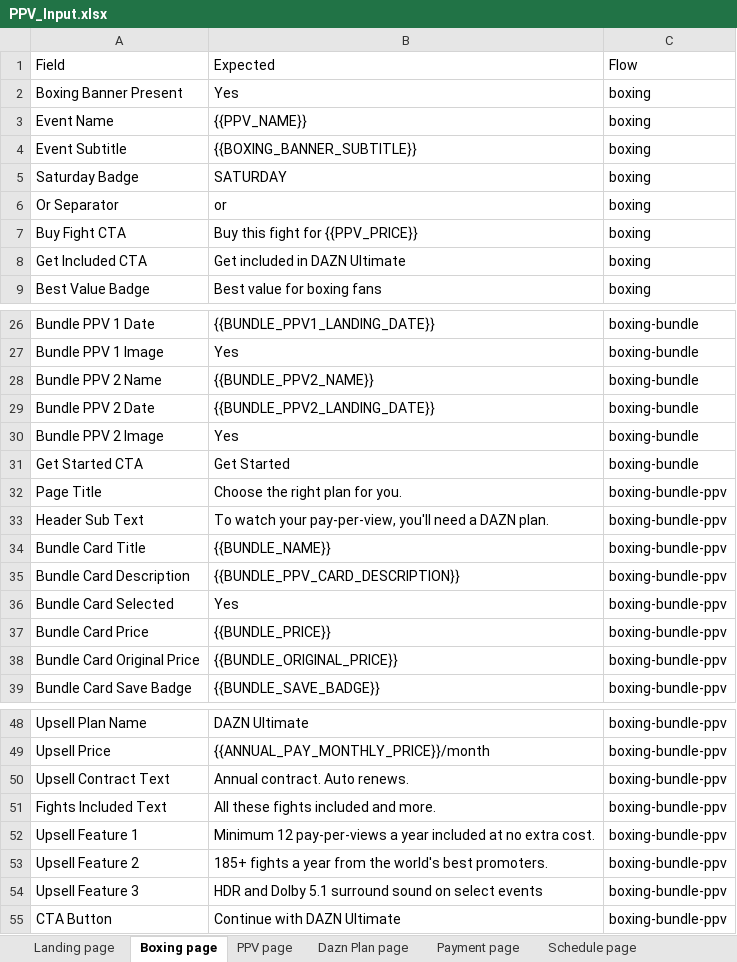
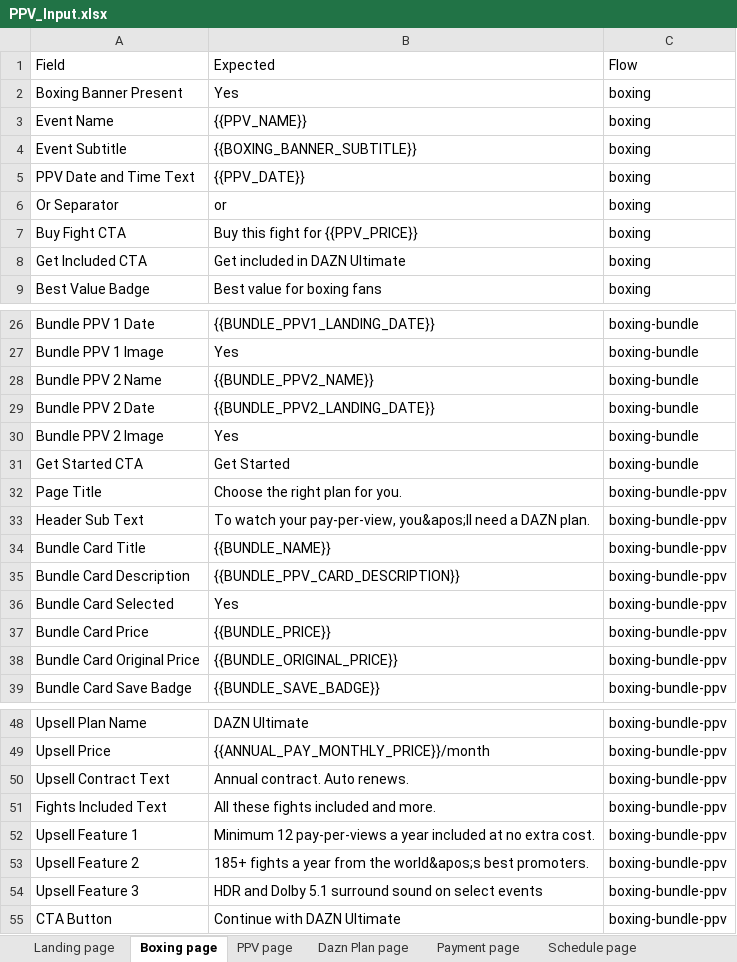
Before and after one commit to gopi-sanagapalli/PPV-End-to-End-Automation, an Excel workbook: data/PPV_Input.xlsx, sheet Boxing page, drawn as a sheet; only a part is shown, gaps mark what is left out; values as stored, in another font and other column widths than the file's, no borders; removed rows and columns are numbered as before the commit, all else as after; the diff names each change by its address in the sheet, - before the commit and + after, or states it on an @@ line.

Commit message:
fix: update Zayas PPV date validation and unique test users

```diff
--- a/data/PPV_Input.xlsx (sheet Boxing page)
+++ b/data/PPV_Input.xlsx (sheet Boxing page)
-row 5: Saturday Badge | SATURDAY | boxing
+row 5: PPV Date and Time Text | {{PPV_DATE}} | boxing
-B33: …your pay-per-view, you'll need a…
+B33: …your pay-per-view, you&apos;ll need a…
-B53: …from the world's best promoters.
+B53: …from the world&apos;s best promoters.
```
Also changed, not shown: sheet Landing page, sheet Standalone PPV page, sheet Dazn Plan page, sheet PPV page, 3 other files.
